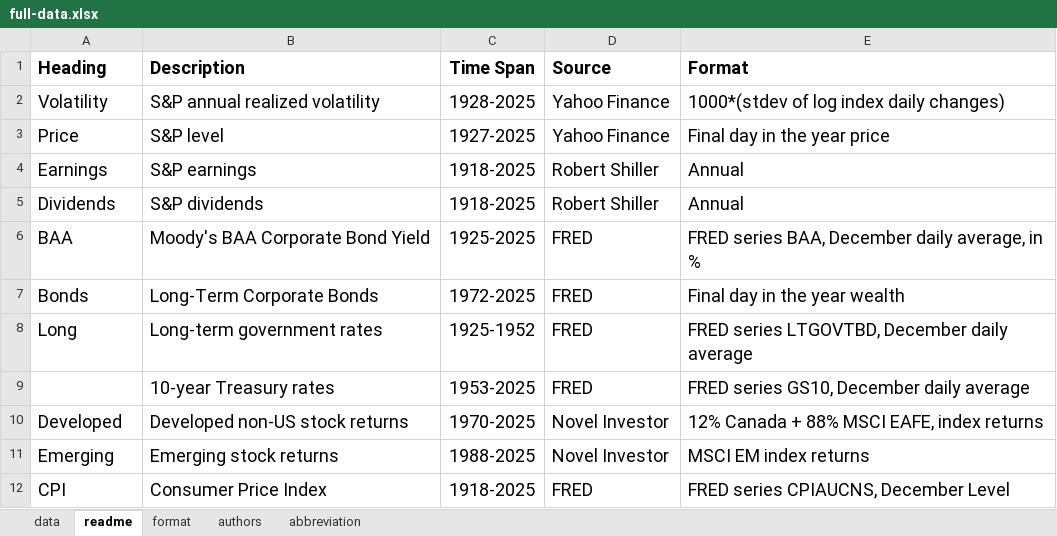
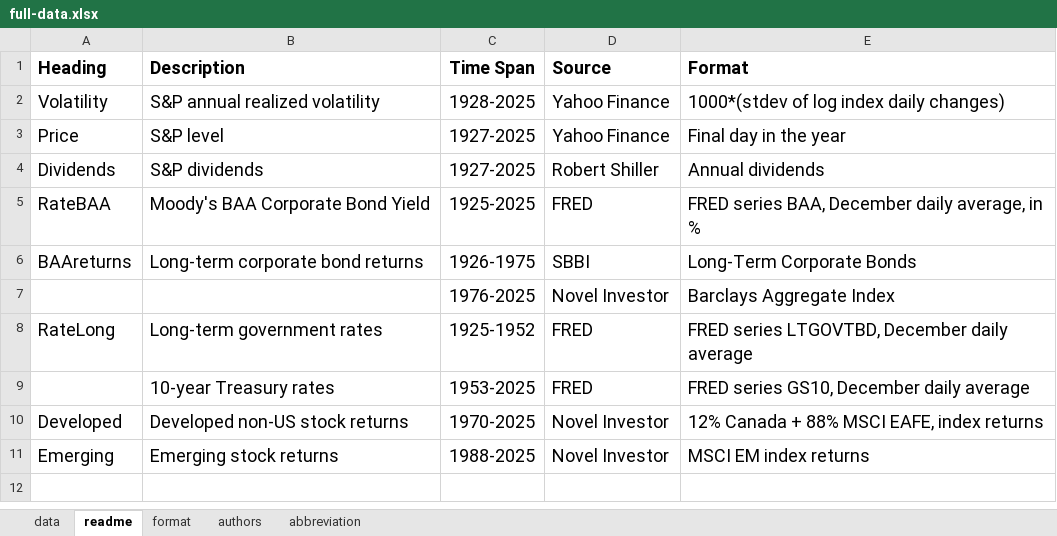
Before and after one commit to asarantsev/Bayes9, an Excel workbook: full-data.xlsx, sheet readme, drawn as a sheet; values as stored, in another font and other column widths than the file's, no borders; removed rows and columns are numbered as before the commit, all else as after; the diff names each change by its address in the sheet, - before the commit and + after, or states it on an @@ line.

```diff
--- a/full-data.xlsx (sheet readme)
+++ b/full-data.xlsx (sheet readme)
-E3 (Format): Final day in the year price
+E3 (Format): Final day in the year
-row 4: Earnings | S&P earnings | 1918-2025 | Robert Shiller | Annual
-C4 (Time Span): 1918-2025
+C4 (Time Span): 1927-2025
-E4 (Format): Annual
+E4 (Format): Annual dividends
-A5 (Heading): BAA
+A5 (Heading): RateBAA
-row 7: Bonds | Long-Term Corporate Bonds | 1972-2025 | FRED | Final day in the year wealth
+row 6: BAAreturns | Long-term corporate bond returns | 1926-1975 | SBBI | Long-Term Corporate Bonds
+row 7:  |  | 1976-2025 | Novel Investor | Barclays Aggregate Index
-A8 (Heading): Long
+A8 (Heading): RateLong
-row 12: CPI | Consumer Price Index | 1918-2025 | FRED | FRED series CPIAUCNS, December Level
```
Also changed, not shown: sheet data, sheet abbreviation, sheet authors.
